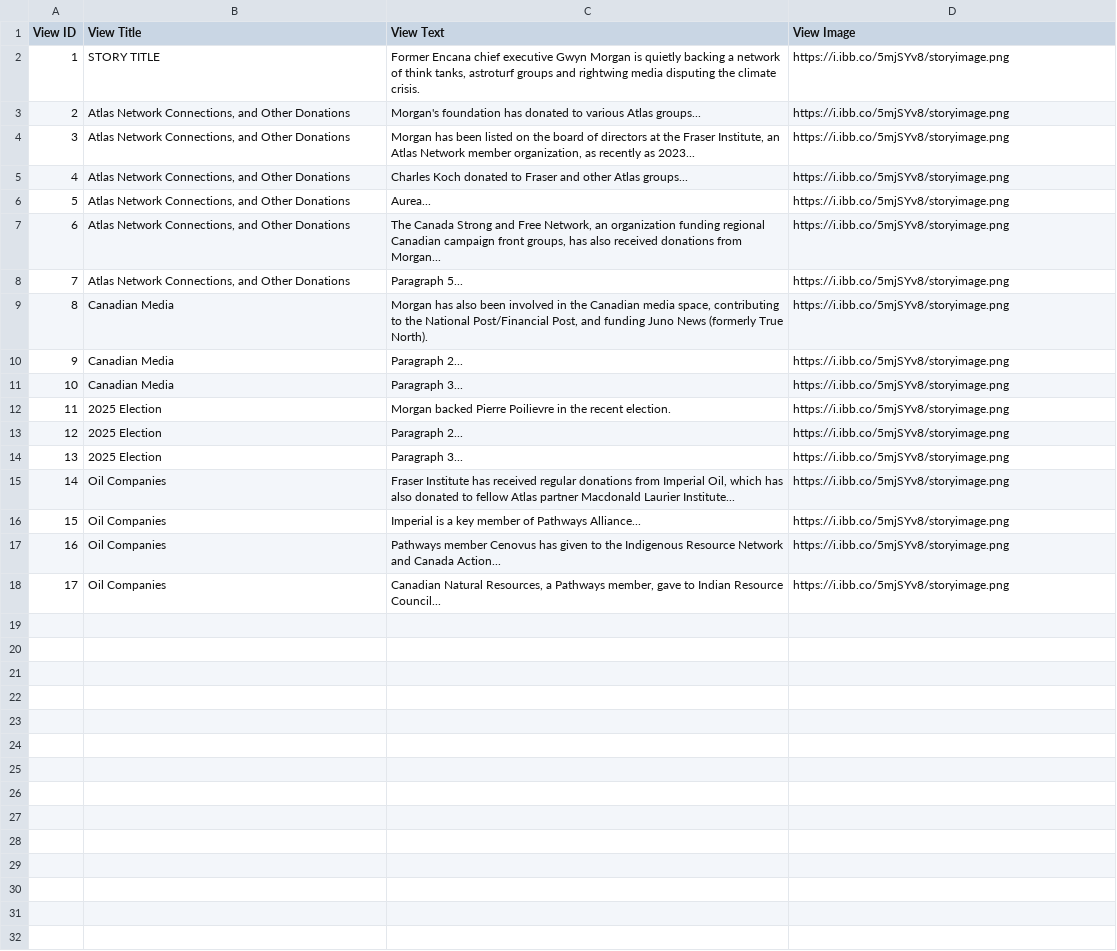
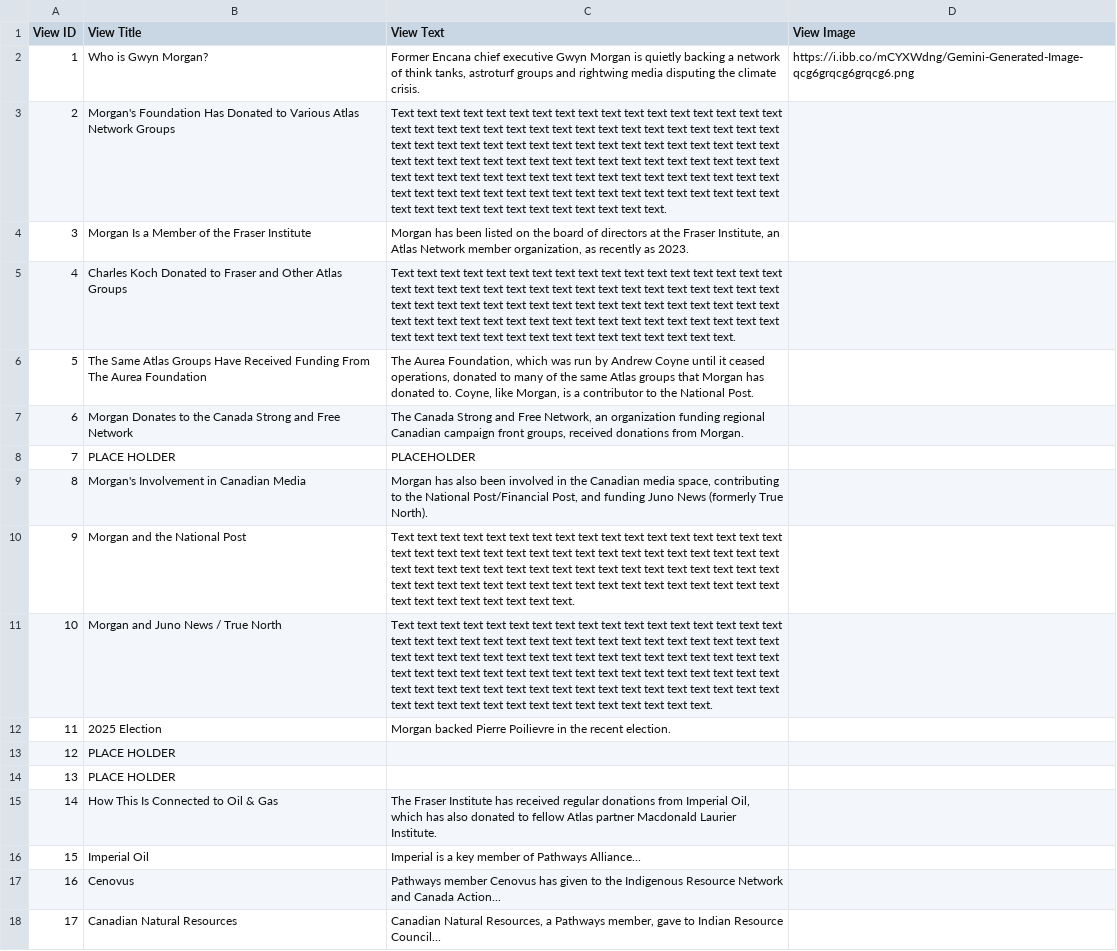
Before and after one commit to xStan89/MapperTool, a CSV file: data/Views.csv, drawn as a sheet; the diff names each change by its address in the sheet, - before the commit and + after, or states it on an @@ line.

```diff
--- a/data/Views.csv
+++ b/data/Views.csv
-B2 (View Title): STORY TITLE
+B2 (View Title): Who is Gwyn Morgan?
-D2 (View Image): https://i.ibb.co/5mjSYv8/storyimage.png
+D2 (View Image): https://i.ibb.co/mCYXWdng/Gemini-Generated-Image-qcg6grqcg6grqcg6.png
-B3 (View Title): Atlas Network Connections, and Other Donations
+B3 (View Title): Morgan's Foundation Has Donated to Various Atlas Network Groups
-C3 (View Text): Morgan's foundation has donated to various Atlas groups...
+C3 (View Text): Text text text text text text text text text text text text text text text text text text text text text text text text text text text text text text text text text text text text text text text text text text text text text text text text text text text text text text text text text text text text text text text text text text text text text text text text text text text text text text text text text text text text text text text text text text text text text text text text text text text text text text text text text text text text text text text text text text.
-D3:D18 (View Image): https://i.ibb.co/5mjSYv8/storyimage.png
+D3:D18 (View Image): (empty)
-B4 (View Title): Atlas Network Connections, and Other Donations
+B4 (View Title): Morgan Is a Member of the Fraser Institute
-C4 (View Text): …recently as 2023...
+C4 (View Text): …recently as 2023.
-B5 (View Title): Atlas Network Connections, and Other Donations
+B5 (View Title): Charles Koch Donated to Fraser and Other Atlas Groups
-C5 (View Text): Charles Koch donated to Fraser and other Atlas groups...
+C5 (View Text): Text text text text text text text text text text text text text text text text text text text text text text text text text text text text text text text text text text text text text text text text text text text text text text text text text text text text text text text text text text text text text text text text text text text text text text text text text text text text text text text text text text text.
-B6 (View Title): Atlas Network Connections, and Other Donations
+B6 (View Title): The Same Atlas Groups Have Received Funding From The Aurea Foundation
-C6 (View Text): Aurea...
+C6 (View Text): The Aurea Foundation, which was run by Andrew Coyne until it ceased operations, donated to many of the same Atlas groups that Morgan has donated to. Coyne, like Morgan, is a contributor to the National Post.
-B7 (View Title): Atlas Network Connections, and Other Donations
+B7 (View Title): Morgan Donates to the Canada Strong and Free Network
-C7 (View Text): …front groups, has also received donations from Morgan...
+C7 (View Text): …front groups, received donations from Morgan.
-B8 (View Title): Atlas Network Connections, and Other Donations
+B8 (View Title): PLACE HOLDER
-C8 (View Text): Paragraph 5...
+C8 (View Text): PLACEHOLDER
-B9 (View Title): Canadian Media
+B9 (View Title): Morgan's Involvement in Canadian Media
-B10 (View Title): Canadian Media
+B10 (View Title): Morgan and the National Post
-C10 (View Text): Paragraph 2...
+C10 (View Text): Text text text text text text text text text text text text text text text text text text text text text text text text text text text text text text text text text text text text text text text text text text text text text text text text text text text text text text text text text text text text text text text text text text text text text text text text text text text text.
-B11 (View Title): Canadian Media
+B11 (View Title): Morgan and Juno News / True North
-C11 (View Text): Paragraph 3...
+C11 (View Text): Text text text text text text text text text text text text text text text text text text text text text text text text text text text text text text text text text text text text text text text text text text text text text text text text text text text text text text text text text text text text text text text text text text text text text text text text text text text text text text text text text text text text text text text text text text text text text text text text text text text.
-B13:B14 (View Title): 2025 Election
+B13:B14 (View Title): PLACE HOLDER
-C13 (View Text): Paragraph 2...
+C13 (View Text): (empty)
-C14 (View Text): Paragraph 3...
+C14 (View Text): (empty)
-B15 (View Title): Oil Companies
+B15 (View Title): How This Is Connected to Oil & Gas
-C15 (View Text): Fraser Institute has received regular donations from Imperial Oil, which has also donated to fellow Atlas partner Macdonald Laurier Institute...
+C15 (View Text): The Fraser Institute has received regular donations from Imperial Oil, which has also donated to fellow Atlas partner Macdonald Laurier Institute.
-B16 (View Title): Oil Companies
+B16 (View Title): Imperial Oil
-B17 (View Title): Oil Companies
+B17 (View Title): Cenovus
-B18 (View Title): Oil Companies
+B18 (View Title): Canadian Natural Resources
```
Also changed, not shown: data/Connections.csv, data/Entities.csv, 1 other file.
